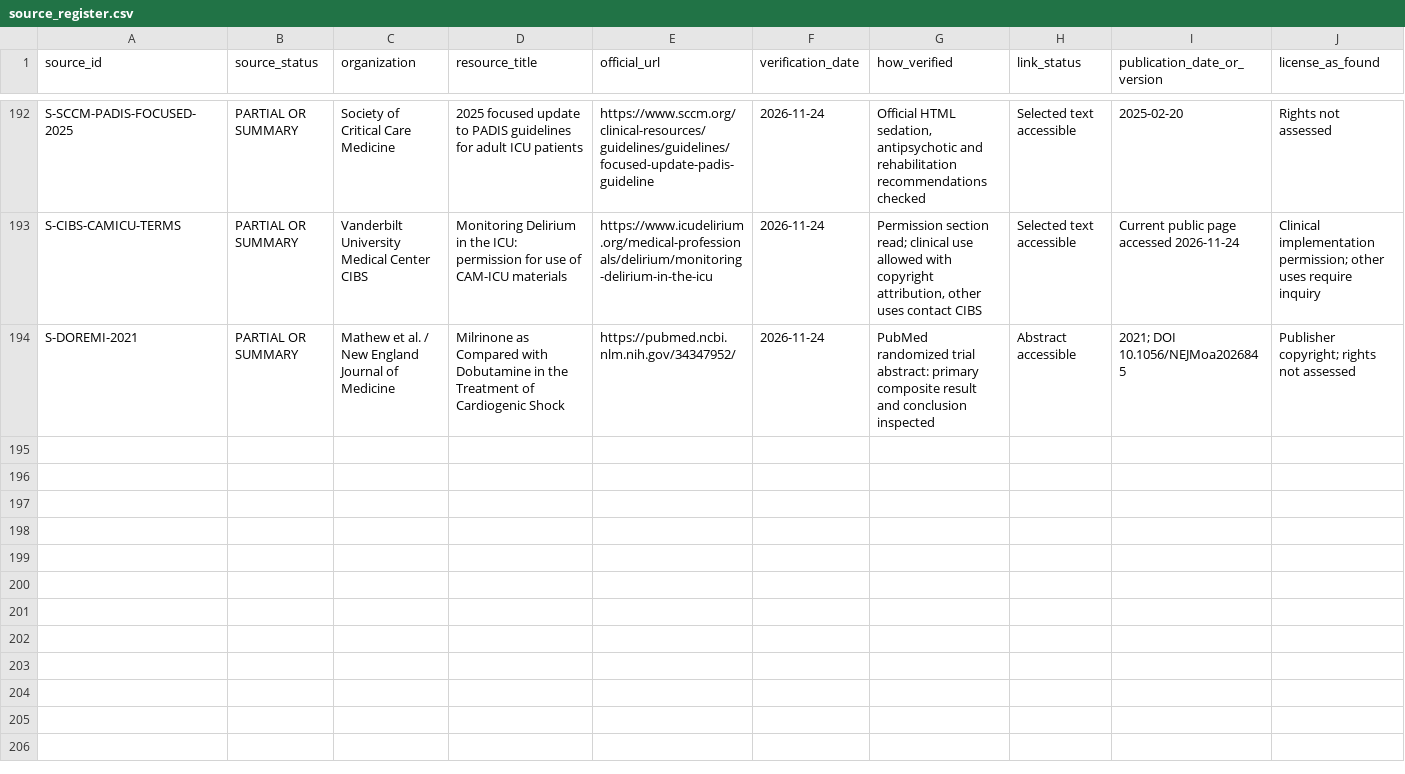
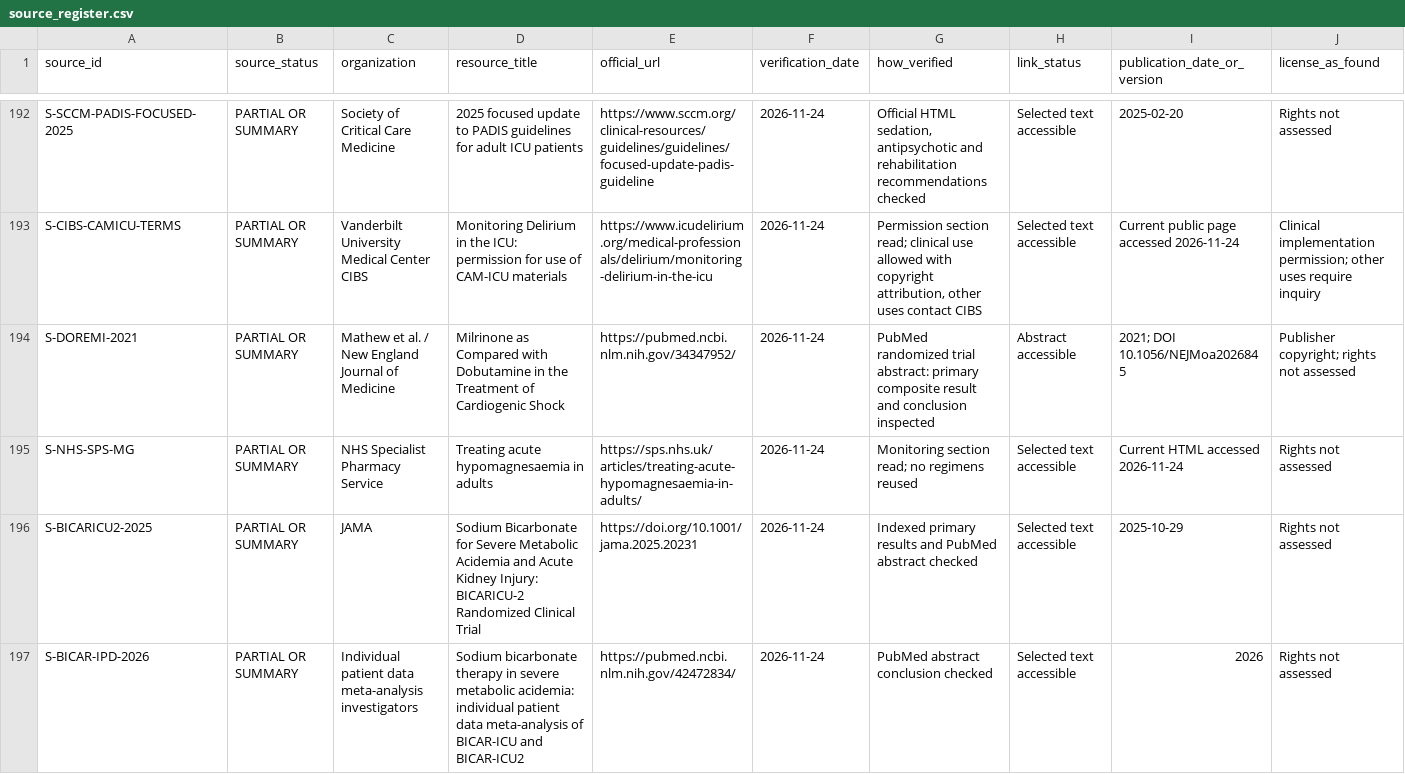
Before and after one commit to Awzy9/icu-nursing, a CSV file: sources/source_register.csv, drawn as a sheet; only a part is shown, gaps mark what is left out; rows hold the shown columns only; the diff names each change by its address in the sheet, - before the commit and + after, or states it on an @@ line.

Commit message:
Audit insulin and electrolyte medications and repair stale rights regression

```diff
--- a/sources/source_register.csv
+++ b/sources/source_register.csv
+row 195: S-NHS-SPS-MG | PARTIAL OR SUMMARY | NHS Specialist Pharmacy Service | Treating acute hypomagnesaemia in adults | https://sps.nhs.uk/articles/treating-acute-hypomagnesaemia-in-adults/ | 2026-11-24 | Monitoring section read; no regimens reused | Selected text accessible | Current HTML accessed 2026-11-24 | Rights not assessed
+row 196: S-BICARICU2-2025 | PARTIAL OR SUMMARY | JAMA | Sodium Bicarbonate for Severe Metabolic Acidemia and Acute Kidney Injury: BICARICU-2 Randomized Clinical Trial | https://doi.org/10.1001/jama.2025.20231 | 2026-11-24 | Indexed primary results and PubMed abstract checked | Selected text accessible | 2025-10-29 | Rights not assessed
+row 197: S-BICAR-IPD-2026 | PARTIAL OR SUMMARY | Individual patient data meta-analysis investigators | Sodium bicarbonate therapy in severe metabolic acidemia: individual patient data meta-analysis of BICAR-ICU and BICAR-ICU2 | https://pubmed.ncbi.nlm.nih.gov/42472834/ | 2026-11-24 | PubMed abstract conclusion checked | Selected text accessible | 2026 | Rights not assessed
```
Also changed, not shown: 10 other files.
